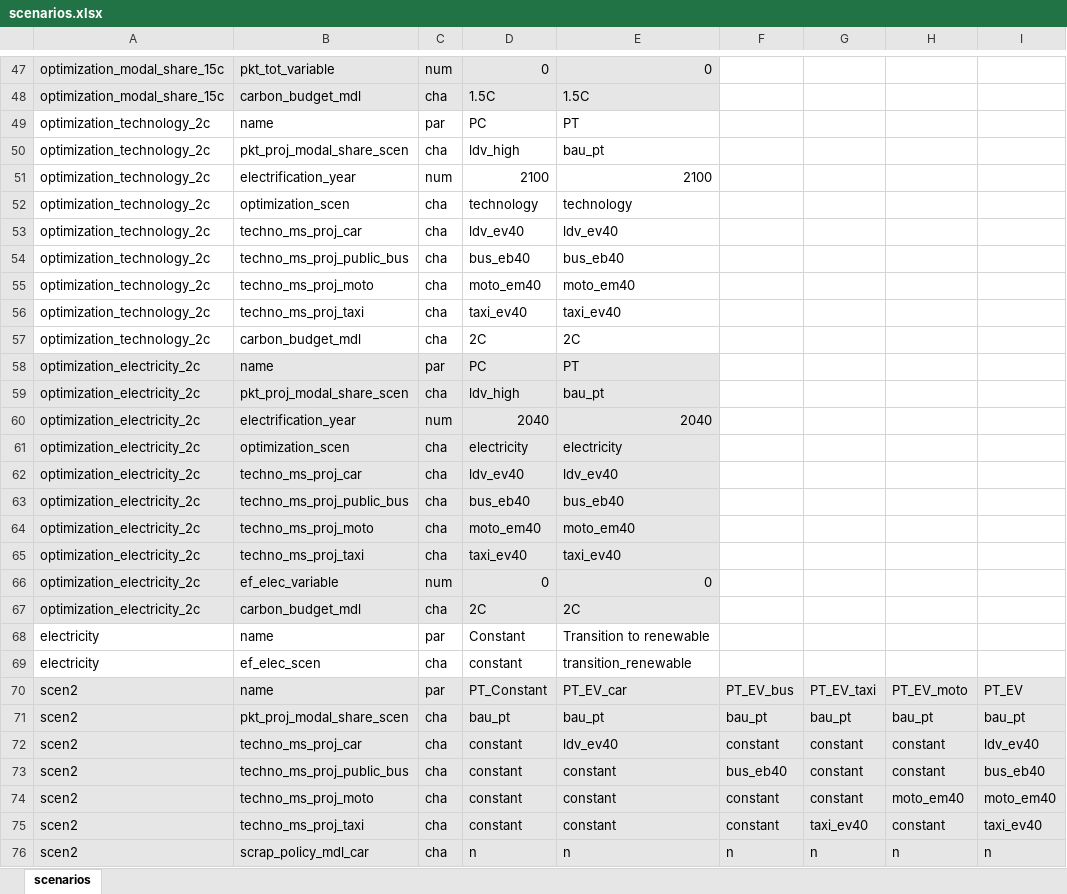
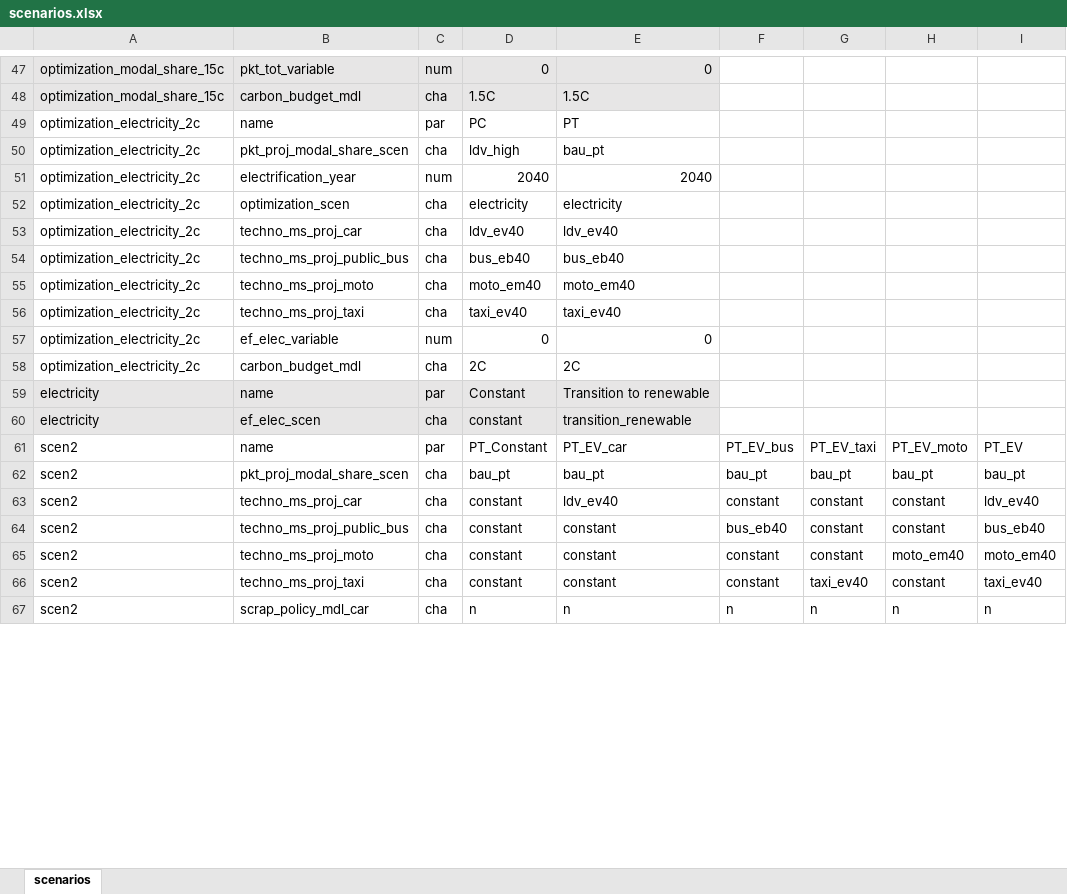
Before and after one commit to amilovanoff/CURTAIL_sgp, an Excel workbook: outputs/scenarios.xlsx, sheet scenarios, drawn as a sheet; only a part is shown, gaps mark what is left out; values as stored, in another font and other column widths than the file's, no borders; removed rows and columns are numbered as before the commit, all else as after; the diff covers the shown part only; the diff names each change by its address in the sheet, - before the commit and + after, or states it on an @@ line.

```diff
--- a/outputs/scenarios.xlsx (sheet scenarios)
+++ b/outputs/scenarios.xlsx (sheet scenarios)
-row 49: optimization_technology_2c | name | par | PC | PT
-row 50: optimization_technology_2c | pkt_proj_modal_share_scen | cha | ldv_high | bau_pt
-row 51: optimization_technology_2c | electrification_year | num | 2100 | 2100
-row 52: optimization_technology_2c | optimization_scen | cha | technology | technology
-row 53: optimization_technology_2c | techno_ms_proj_car | cha | ldv_ev40 | ldv_ev40
-row 54: optimization_technology_2c | techno_ms_proj_public_bus | cha | bus_eb40 | bus_eb40
-row 55: optimization_technology_2c | techno_ms_proj_moto | cha | moto_em40 | moto_em40
-row 56: optimization_technology_2c | techno_ms_proj_taxi | cha | taxi_ev40 | taxi_ev40
-row 57: optimization_technology_2c | carbon_budget_mdl | cha | 2C | 2C
-A49:E58 fill: #E7E6E6
+A49:E58 fill: none
-A59:E60 fill: none
+A59:E60 fill: #E7E6E6
-A61:I67 fill: #E7E6E6
+A61:I67 fill: none
```
Also changed, not shown: cell formats elsewhere in this sheet, 16 other files.
